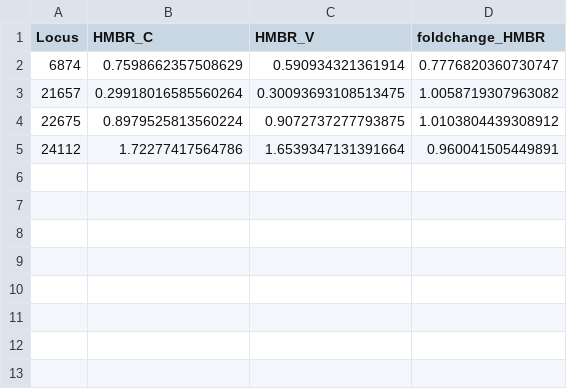
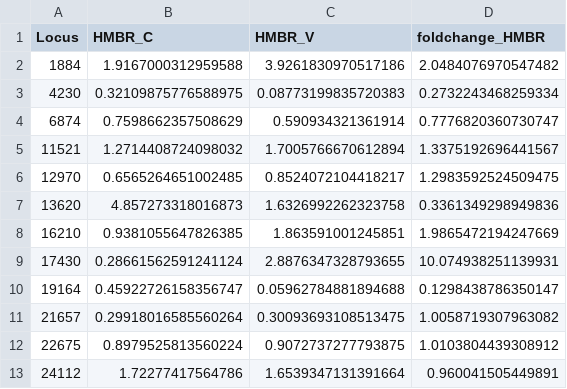
Before and after one commit to ewanwsmith/CD8scape, a CSV file: data/Covid_19_example/harmonic_mean_best_ranks.csv, drawn as a sheet.

```diff
--- a/data/Covid_19_example/harmonic_mean_best_ranks.csv
+++ b/data/Covid_19_example/harmonic_mean_best_ranks.csv
@@ -1,3 +1,11 @@
 Locus,HMBR_C,HMBR_V,foldchange_HMBR
+1884,1.9167000312959588,3.9261830970517186,2.0484076970547482
+4230,0.32109875776588975,0.08773199835720383,0.2732243468259334
 6874,0.7598662357508629,0.590934321361914,0.7776820360730747
+11521,1.2714408724098032,1.7005766670612894,1.3375192696441567
+12970,0.6565264651002485,0.8524072104418217,1.2983592524509475
+13620,4.857273318016873,1.6326992262323758,0.3361349298949836
+16210,0.9381055647826385,1.863591001245851,1.9865472194247669
+17430,0.28661562591241124,2.8876347328793655,10.074938251139931
+19164,0.45922726158356747,0.05962784881894688,0.1298438786350147
 21657,0.29918016585560264,0.30093693108513475,1.0058719307963082
```
Also changed, not shown: data/Covid_19_example/best_ranks.csv, 5 other files.
